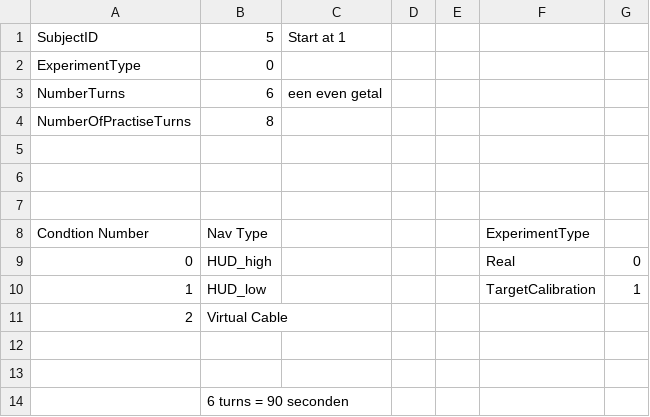
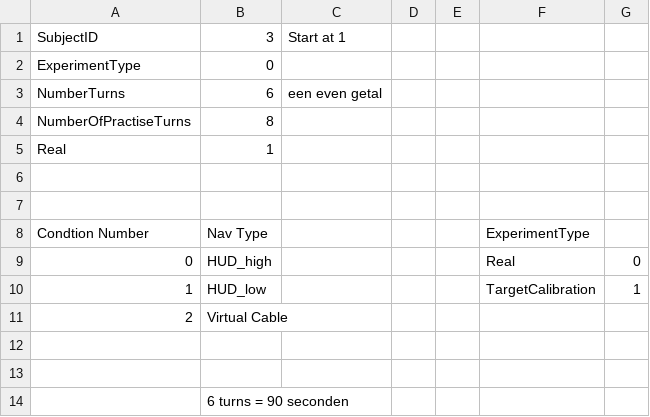
Before and after one commit to bazilinskyy/coupled-sim, a CSV file: Assets/experimentSettings.csv, drawn as a sheet.

```diff
--- a/Assets/experimentSettings.csv
+++ b/Assets/experimentSettings.csv
@@ -1,2 +1,2 @@
-SubjectID;5;Start at 1;;;;
+SubjectID;3;Start at 1;;;;
 ExperimentType;0;;;;;
@@ -4,3 +4,3 @@ NumberTurns;6;een even getal;;;;
 NumberOfPractiseTurns;8;;;;;
-;;;;;;
+Real;1;;;;;
 ;;;;;;
```
Also changed, not shown: 15 other files.
